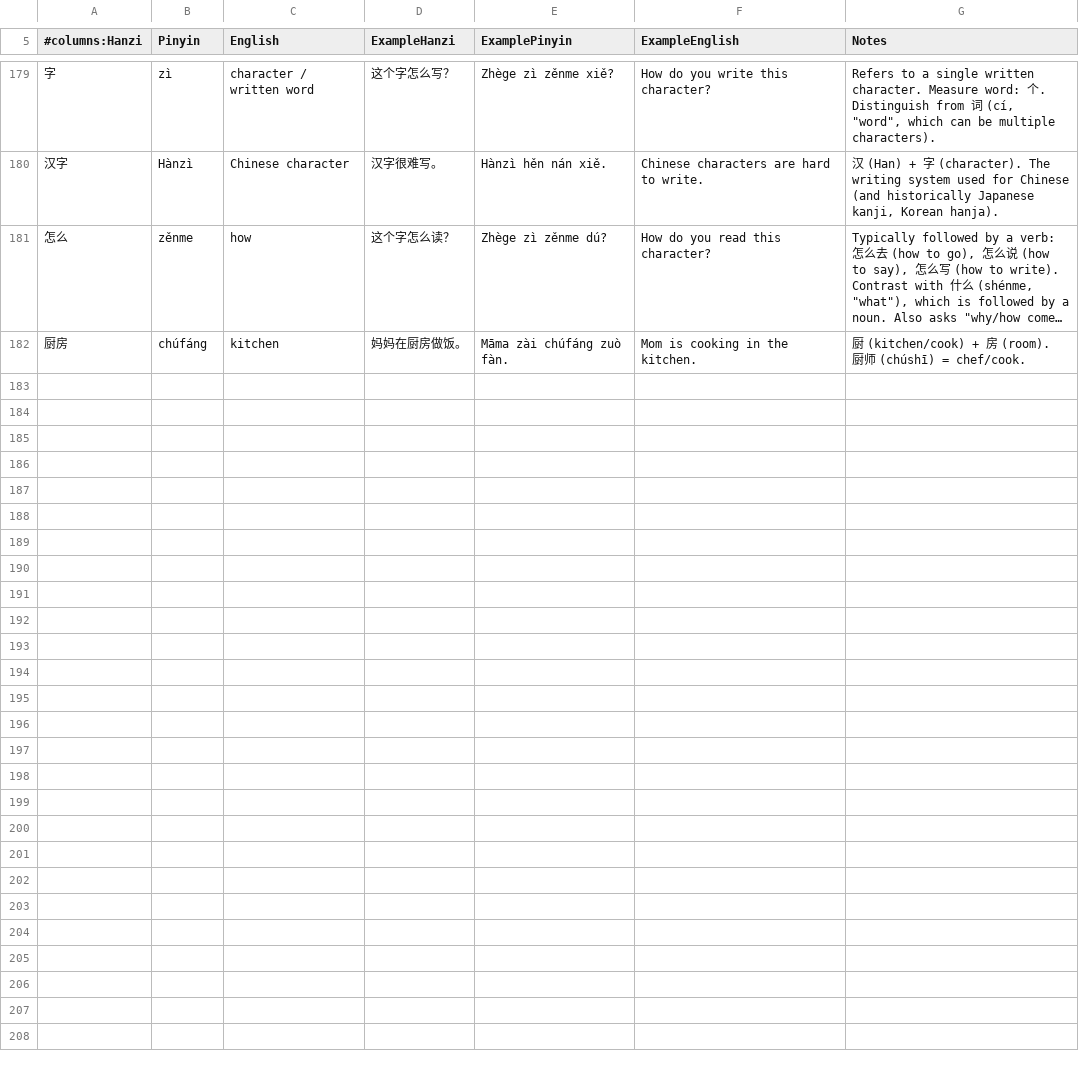
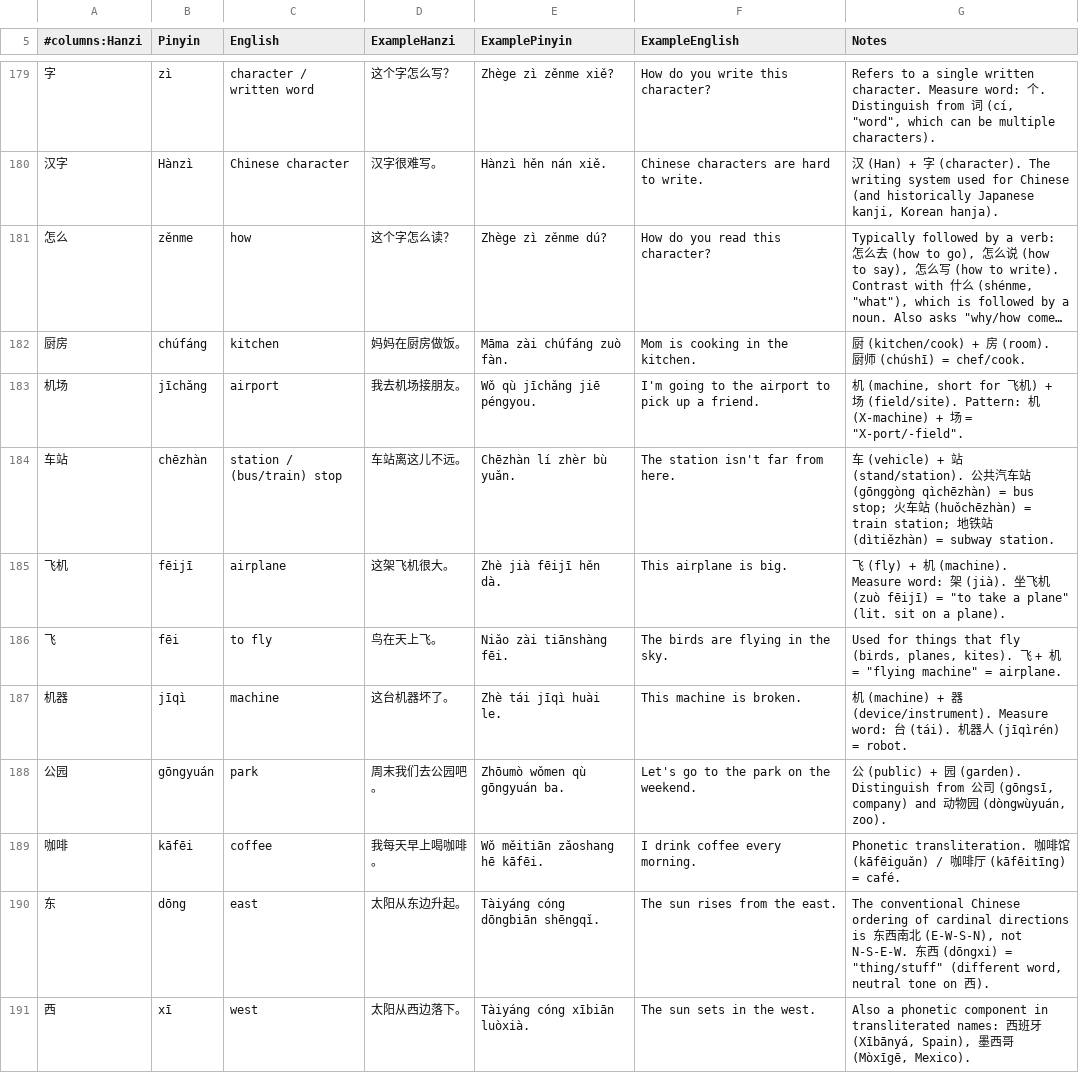
Before and after one commit to hanrodz/mandarin-flashcards, a TSV file: cards.tsv, drawn as a sheet; only a part is shown, gaps mark what is left out; long unchanged cells end in …; the diff covers the shown part only; the diff names each change by its address in the sheet, - before the commit and + after, or states it on an @@ line.

Commit message:
update cards 6/15

```diff
--- a/cards.tsv
+++ b/cards.tsv
+row 183: 机场 | jīchǎng | airport | 我去机场接朋友。 | Wǒ qù jīchǎng jiē péngyou. | I'm going to the airport to pick up a friend. | 机 (machine, short for 飞机) + 场 (field/site). Pattern: 机 (X-machine) + 场 = "X-port/-field".
+row 184: 车站 | chēzhàn | station / (bus/train) stop | 车站离这儿不远。 | Chēzhàn lí zhèr bù yuǎn. | The station isn't far from here. | 车 (vehicle) + 站 (stand/station). 公共汽车站 (gōnggòng qìchēzhàn) = bus stop; 火车站 (huǒchēzhàn) = train station; 地铁站 (dìtiězhàn) = subway station.
+row 185: 飞机 | fēijī | airplane | 这架飞机很大。 | Zhè jià fēijī hěn dà. | This airplane is big. | 飞 (fly) + 机 (machine). Measure word: 架 (jià). 坐飞机 (zuò fēijī) = "to take a plane" (lit. sit on a plane).
+row 186: 飞 | fēi | to fly | 鸟在天上飞。 | Niǎo zài tiānshàng fēi. | The birds are flying in the sky. | Used for things that fly (birds, planes, kites). 飞 + 机 = "flying machine" = airplane.
+row 187: 机器 | jīqì | machine | 这台机器坏了。 | Zhè tái jīqì huài le. | This machine is broken. | 机 (machine) + 器 (device/instrument). Measure word: 台 (tái). 机器人 (jīqìrén) = robot.
+row 188: 公园 | gōngyuán | park | 周末我们去公园吧。 | Zhōumò wǒmen qù gōngyuán ba. | Let's go to the park on the weekend. | 公 (public) + 园 (garden). Distinguish from 公司 (gōngsī, company) and 动物园 (dòngwùyuán, zoo).
+row 189: 咖啡 | kāfēi | coffee | 我每天早上喝咖啡。 | Wǒ měitiān zǎoshang hē kāfēi. | I drink coffee every morning. | Phonetic transliteration. 咖啡馆 (kāfēiguǎn) / 咖啡厅 (kāfēitīng) = café.
+row 190: 东 | dōng | east | 太阳从东边升起。 | Tàiyáng cóng dōngbiān shēngqǐ. | The sun rises from the east. | The conventional Chinese ordering of cardinal directions is 东西南北 (E-W-S-N), not N-S-E-W. 东西 (dōngxi) = "thing/stuff" (different word, neutral tone on 西).
+row 191: 西 | xī | west | 太阳从西边落下。 | Tàiyáng cóng xībiān luòxià. | The sun sets in the west. | Also a phonetic component in transliterated names: 西班牙 (Xībānyá, Spain), 墨西哥 (Mòxīgē, Mexico).
```
Also changed, not shown: 8 added rows elsewhere in this file.
